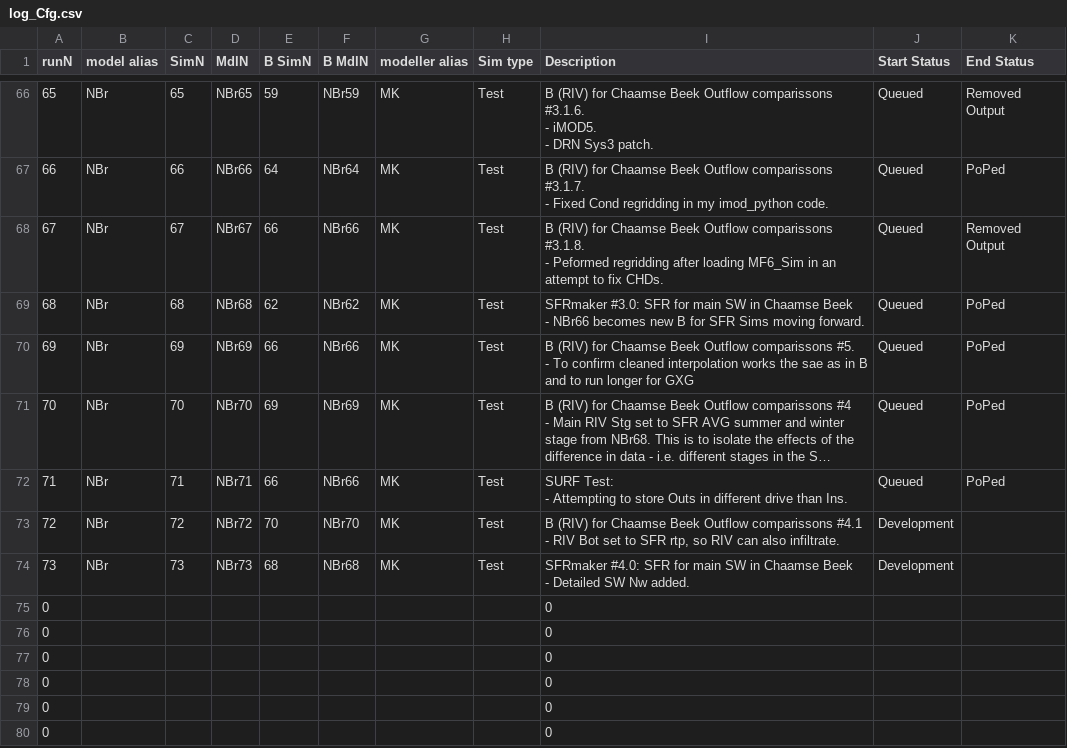
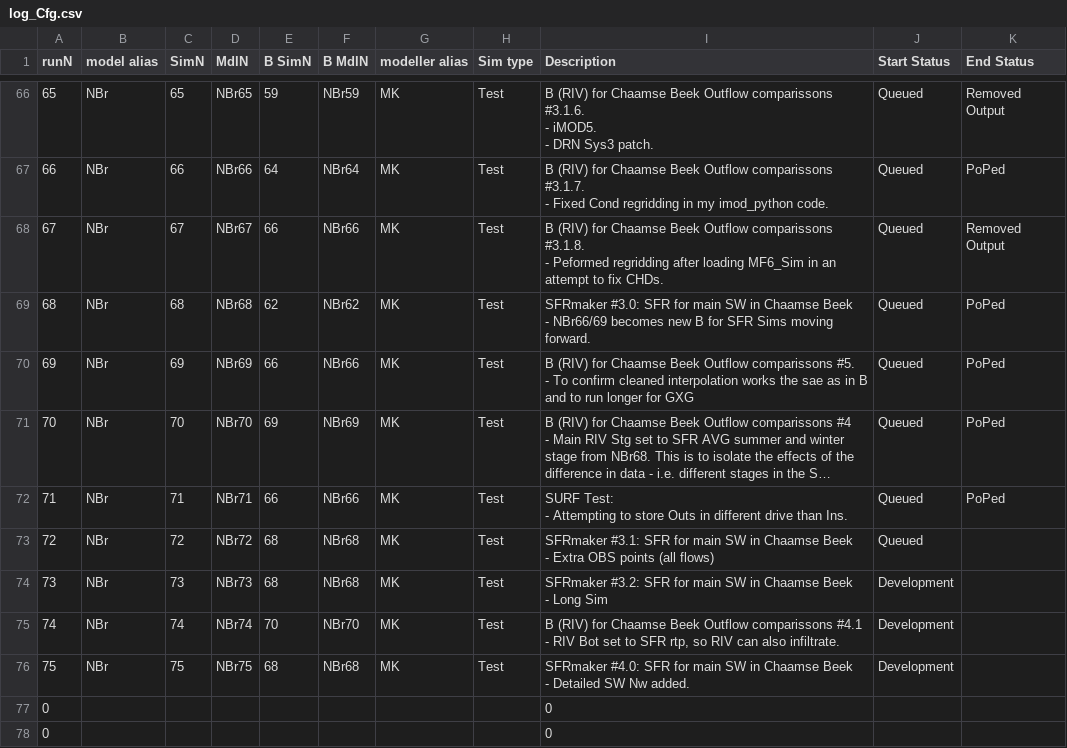
Before and after one commit to Ydrolog/WS_Mdl, a CSV file: Mng/log_Cfg.csv, drawn as a sheet; only a part is shown, gaps mark what is left out; the shorter side is filled out with more unchanged rows; long unchanged cells end in …; removed rows and columns are numbered as before the commit, all else as after; ↵ is a line break in a cell; the diff names each change by its address in the sheet, - before the commit and + after, or states it on an @@ line.

Commit message:
NBr72 started, next few Sims added to RunLog, small prsimp.py cleanup

```diff
--- a/Mng/log_Cfg.csv
+++ b/Mng/log_Cfg.csv
-I69 (Description): …Beek ↵ - NBr66 becomes new…
+I69 (Description): …Beek ↵ - NBr66/69 becomes new…
-E73 (B SimN): 70
+E73 (B SimN): 68
-F73 (B MdlN): NBr70
+F73 (B MdlN): NBr68
-I73 (Description): B (RIV) for Chaamse Beek Outflow comparissons #4.1 ↵ - RIV Bot set to SFR rtp, so RIV can also infiltrate.
+I73 (Description): SFRmaker #3.1: SFR for main SW in Chaamse Beek ↵ - Extra OBS points (all flows)
-J73 (Start Status): Development
+J73 (Start Status): Queued
-I74 (Description): SFRmaker #4.0: SFR for main SW in Chaamse Beek ↵ - Detailed SW Nw added.
+I74 (Description): SFRmaker #3.2: SFR for main SW in Chaamse Beek ↵ - Long Sim
-row 75: 0 |  |  |  |  |  |  |  | 0
-row 76: 0 |  |  |  |  |  |  |  | 0
+row 75: 74 | NBr | 74 | NBr74 | 70 | NBr70 | MK | Test | B (RIV) for Chaamse Beek Outflow comparissons #4.1 ↵ - RIV Bot set to SFR rtp, so RIV can also infiltrate. | Development
+row 76: 75 | NBr | 75 | NBr75 | 68 | NBr68 | MK | Test | SFRmaker #4.0: SFR for main SW in Chaamse Beek ↵ - Detailed SW Nw added. | Development
```
Also changed, not shown: Mng/log_Out.csv, 7 other files.
